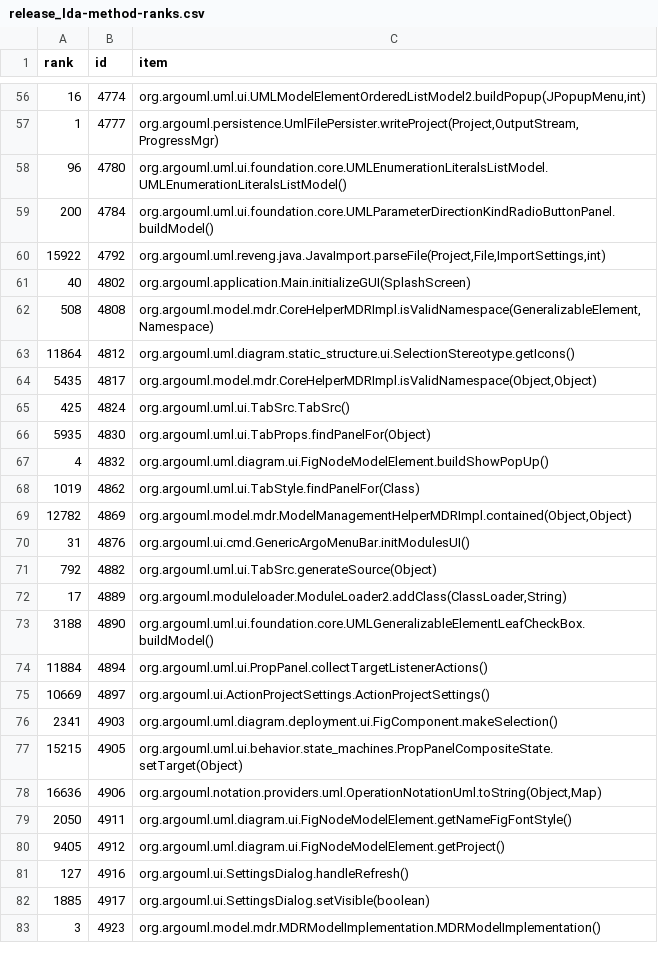
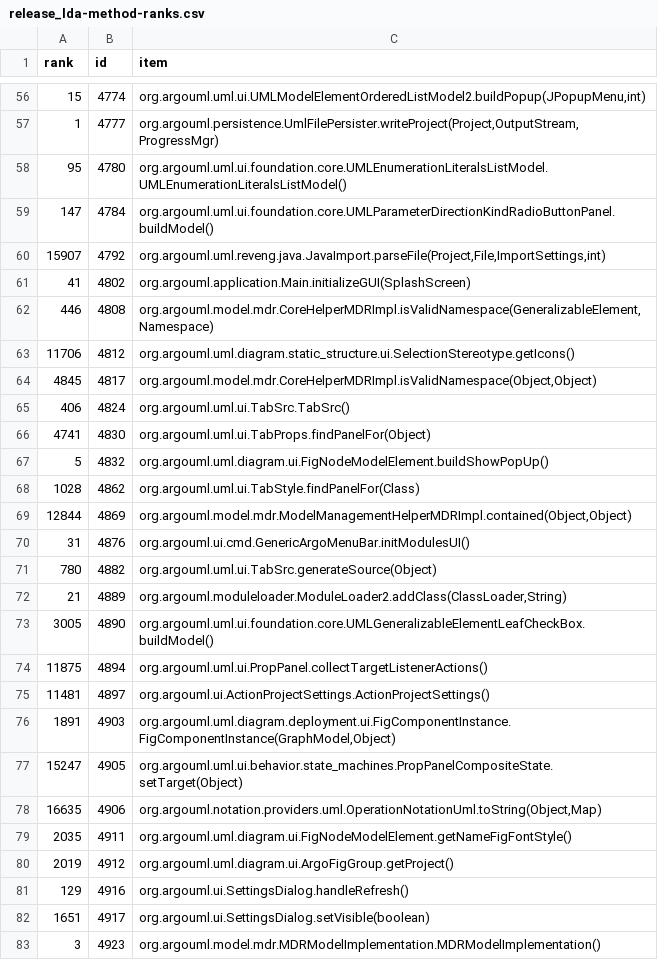
Before and after one commit to cscorley/doc2vec-feature-location, a CSV file: data/argouml/v0.26.2/release_lda-method-ranks.csv, drawn as a sheet; only a part is shown, gaps mark what is left out; the diff covers the shown part only.

Commit message:
Argouml 26.2 hotness

```diff
--- a/data/argouml/v0.26.2/release_lda-method-ranks.csv
+++ b/data/argouml/v0.26.2/release_lda-method-ranks.csv
@@ -56,28 +56,28 @@ rank,id,item
-16,4774,"org.argouml.uml.ui.UMLModelElementOrderedListModel2.buildPopup(JPopupMenu,int)"
+15,4774,"org.argouml.uml.ui.UMLModelElementOrderedListModel2.buildPopup(JPopupMenu,int)"
 1,4777,"org.argouml.persistence.UmlFilePersister.writeProject(Project,OutputStream,ProgressMgr)"
-96,4780,org.argouml.uml.ui.foundation.core.UMLEnumerationLiteralsListModel.UMLEnumerationLiteralsListModel()
-200,4784,org.argouml.uml.ui.foundation.core.UMLParameterDirectionKindRadioButtonPanel.buildModel()
-15922,4792,"org.argouml.uml.reveng.java.JavaImport.parseFile(Project,File,ImportSettings,int)"
-40,4802,org.argouml.application.Main.initializeGUI(SplashScreen)
-508,4808,"org.argouml.model.mdr.CoreHelperMDRImpl.isValidNamespace(GeneralizableElement,Namespace)"
-11864,4812,org.argouml.uml.diagram.static_structure.ui.SelectionStereotype.getIcons()
-5435,4817,"org.argouml.model.mdr.CoreHelperMDRImpl.isValidNamespace(Object,Object)"
-425,4824,org.argouml.uml.ui.TabSrc.TabSrc()
-5935,4830,org.argouml.uml.ui.TabProps.findPanelFor(Object)
-4,4832,org.argouml.uml.diagram.ui.FigNodeModelElement.buildShowPopUp()
-1019,4862,org.argouml.uml.ui.TabStyle.findPanelFor(Class)
-12782,4869,"org.argouml.model.mdr.ModelManagementHelperMDRImpl.contained(Object,Object)"
+95,4780,org.argouml.uml.ui.foundation.core.UMLEnumerationLiteralsListModel.UMLEnumerationLiteralsListModel()
+147,4784,org.argouml.uml.ui.foundation.core.UMLParameterDirectionKindRadioButtonPanel.buildModel()
+15907,4792,"org.argouml.uml.reveng.java.JavaImport.parseFile(Project,File,ImportSettings,int)"
+41,4802,org.argouml.application.Main.initializeGUI(SplashScreen)
+446,4808,"org.argouml.model.mdr.CoreHelperMDRImpl.isValidNamespace(GeneralizableElement,Namespace)"
+11706,4812,org.argouml.uml.diagram.static_structure.ui.SelectionStereotype.getIcons()
+4845,4817,"org.argouml.model.mdr.CoreHelperMDRImpl.isValidNamespace(Object,Object)"
+406,4824,org.argouml.uml.ui.TabSrc.TabSrc()
+4741,4830,org.argouml.uml.ui.TabProps.findPanelFor(Object)
+5,4832,org.argouml.uml.diagram.ui.FigNodeModelElement.buildShowPopUp()
+1028,4862,org.argouml.uml.ui.TabStyle.findPanelFor(Class)
+12844,4869,"org.argouml.model.mdr.ModelManagementHelperMDRImpl.contained(Object,Object)"
 31,4876,org.argouml.ui.cmd.GenericArgoMenuBar.initModulesUI()
-792,4882,org.argouml.uml.ui.TabSrc.generateSource(Object)
-17,4889,"org.argouml.moduleloader.ModuleLoader2.addClass(ClassLoader,String)"
-3188,4890,org.argouml.uml.ui.foundation.core.UMLGeneralizableElementLeafCheckBox.buildModel()
-11884,4894,org.argouml.uml.ui.PropPanel.collectTargetListenerActions()
-10669,4897,org.argouml.ui.ActionProjectSettings.ActionProjectSettings()
-2341,4903,org.argouml.uml.diagram.deployment.ui.FigComponent.makeSelection()
-15215,4905,org.argouml.uml.ui.behavior.state_machines.PropPanelCompositeState.setTarget(Object)
-16636,4906,"org.argouml.notation.providers.uml.OperationNotationUml.toString(Object,Map)"
-2050,4911,org.argouml.uml.diagram.ui.FigNodeModelElement.getNameFigFontStyle()
-9405,4912,org.argouml.uml.diagram.ui.FigNodeModelElement.getProject()
-127,4916,org.argouml.ui.SettingsDialog.handleRefresh()
-1885,4917,org.argouml.ui.SettingsDialog.setVisible(boolean)
+780,4882,org.argouml.uml.ui.TabSrc.generateSource(Object)
+21,4889,"org.argouml.moduleloader.ModuleLoader2.addClass(ClassLoader,String)"
+3005,4890,org.argouml.uml.ui.foundation.core.UMLGeneralizableElementLeafCheckBox.buildModel()
+11875,4894,org.argouml.uml.ui.PropPanel.collectTargetListenerActions()
+11481,4897,org.argouml.ui.ActionProjectSettings.ActionProjectSettings()
+1891,4903,"org.argouml.uml.diagram.deployment.ui.FigComponentInstance.FigComponentInstance(GraphModel,Object)"
+15247,4905,org.argouml.uml.ui.behavior.state_machines.PropPanelCompositeState.setTarget(Object)
+16635,4906,"org.argouml.notation.providers.uml.OperationNotationUml.toString(Object,Map)"
+2035,4911,org.argouml.uml.diagram.ui.FigNodeModelElement.getNameFigFontStyle()
+2019,4912,org.argouml.uml.diagram.ui.ArgoFigGroup.getProject()
+129,4916,org.argouml.ui.SettingsDialog.handleRefresh()
+1651,4917,org.argouml.ui.SettingsDialog.setVisible(boolean)
 3,4923,org.argouml.model.mdr.MDRModelImplementation.MDRModelImplementation()
```
Also changed, not shown: 170 edited cells elsewhere in this file, data/argouml/v0.26.2/changeset_lda-method-ranks.csv, 3 other files.
